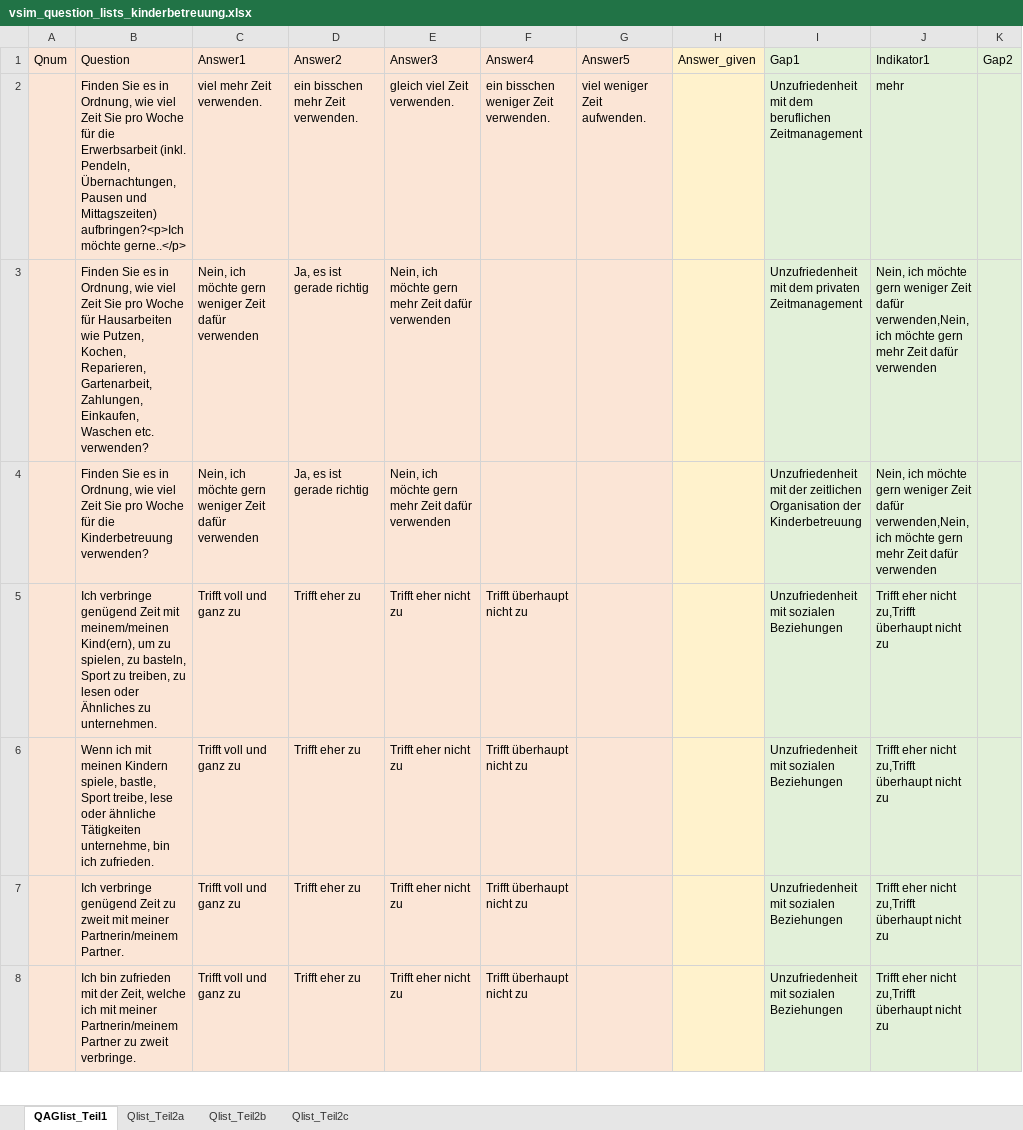
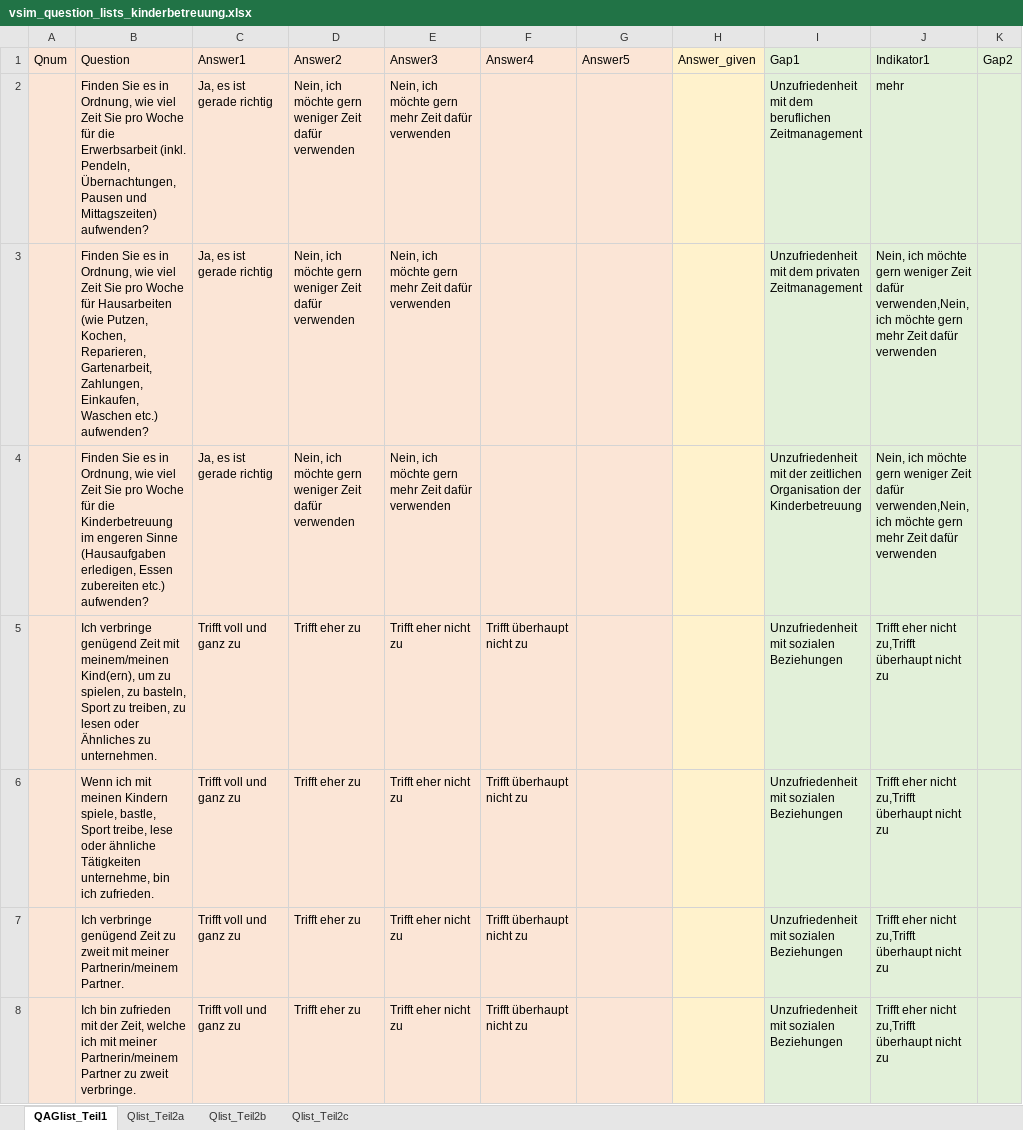
Before and after one commit to ims-fhs/vsim, an Excel workbook: inst/shiny-apps/vsim/data/vsim_question_lists_kinderbetreuung.xlsx, sheet QAGlist_Teil1, drawn as a sheet; only a part is shown; values as stored, in another font and other column widths than the file's, no borders; table styles not drawn; the diff covers the shown part only; the diff names each change by its address in the sheet, - before the commit and + after, or states it on an @@ line.

Commit message:
Anpassung der Fragen mit Myriel

```diff
--- a/inst/shiny-apps/vsim/data/vsim_question_lists_kinderbetreuung.xlsx (sheet QAGlist_Teil1)
+++ b/inst/shiny-apps/vsim/data/vsim_question_lists_kinderbetreuung.xlsx (sheet QAGlist_Teil1)
-B2: …und Mittagszeiten) aufbringen?<p>Ich möchte gerne..</p>
+B2: …und Mittagszeiten) aufwenden?
-C2: viel mehr Zeit verwenden.
+C2: Ja, es ist gerade richtig
-D2: ein bisschen mehr Zeit verwenden.
+D2: Nein, ich möchte gern weniger Zeit dafür verwenden
-E2: gleich viel Zeit verwenden.
+E2: Nein, ich möchte gern mehr Zeit dafür verwenden
-F2: ein bisschen weniger Zeit verwenden.
+F2: (empty)
-G2: viel weniger Zeit aufwenden.
+G2: (empty)
-B3: …für Hausarbeiten wie Putzen, Kochen, Reparieren, Gartenarbeit, Zahlungen, Einkaufen, Waschen etc. verwenden?
+B3: …für Hausarbeiten (wie Putzen, Kochen, Reparieren, Gartenarbeit, Zahlungen, Einkaufen, Waschen etc.) aufwenden?
-C3:C4: Nein, ich möchte gern weniger Zeit dafür verwenden
+C3:C4: Ja, es ist gerade richtig
-D3:D4: Ja, es ist gerade richtig
+D3:D4: Nein, ich möchte gern weniger Zeit dafür verwenden
-B4: …die Kinderbetreuung verwenden?
+B4: …die Kinderbetreuung im engeren Sinne (Hausaufgaben erledigen, Essen zubereiten etc.) aufwenden?
```
Also changed, not shown: 31 edited cells elsewhere in this sheet, sheet Qlist_Teil2b.
